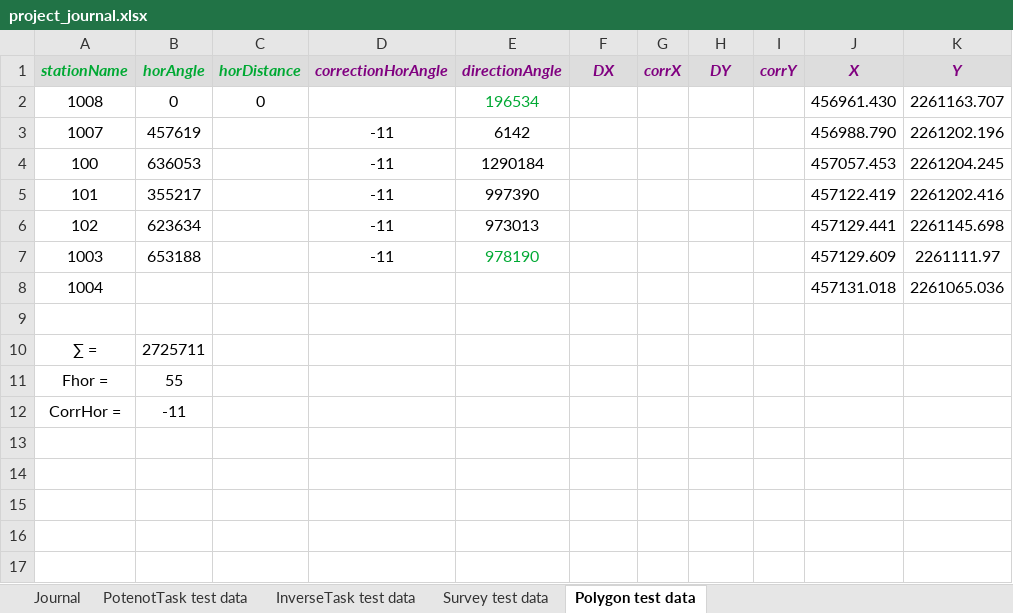
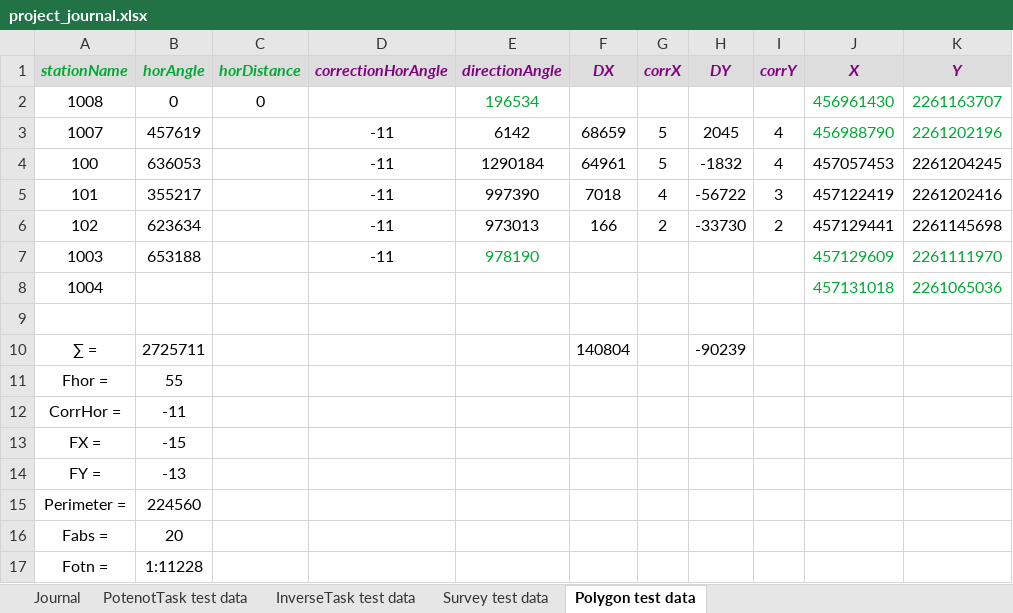
Before and after one commit to AndrewNizovkin/geocalculator, an Excel workbook: project_journal.xlsx, sheet Polygon test data, drawn as a sheet; values as stored, in another font and other column widths than the file's, no borders; the diff names each change by its address in the sheet, - before the commit and + after, or states it on an @@ line.

Commit message:
Add: PolygonCalculator.doubleToLong, .doubleToLongTest, setDeltaXY, setDeltaXYTest  setCorrectionXY, setCorrectionTestResiduals

```diff
--- a/project_journal.xlsx (sheet Polygon test data)
+++ b/project_journal.xlsx (sheet Polygon test data)
-J2 (X): 456961.430
+J2 (X): 456961430
-J2:K3 text colour: black
+J2:K3 text colour: #00A933
-K2 (Y): 2261163.707
+K2 (Y): 2261163707
-F3 (DX): (empty)
+F3 (DX): 68659
-G3:G4 (corrX): (empty)
+G3:G4 (corrX): 5
-H3 (DY): (empty)
+H3 (DY): 2045
-I3:I4 (corrY): (empty)
+I3:I4 (corrY): 4
-J3 (X): 456988.790
+J3 (X): 456988790
-K3 (Y): 2261202.196
+K3 (Y): 2261202196
-F4 (DX): (empty)
+F4 (DX): 64961
-H4 (DY): (empty)
+H4 (DY): -1832
-J4 (X): 457057.453
+J4 (X): 457057453
-K4 (Y): 2261204.245
+K4 (Y): 2261204245
-F5 (DX): (empty)
+F5 (DX): 7018
-G5 (corrX): (empty)
+G5 (corrX): 4
-H5 (DY): (empty)
+H5 (DY): -56722
-I5 (corrY): (empty)
+I5 (corrY): 3
-J5 (X): 457122.419
+J5 (X): 457122419
-K5 (Y): 2261202.416
+K5 (Y): 2261202416
-F6 (DX): (empty)
+F6 (DX): 166
-G6 (corrX): (empty)
+G6 (corrX): 2
-H6 (DY): (empty)
+H6 (DY): -33730
-I6 (corrY): (empty)
+I6 (corrY): 2
-J6 (X): 457129.441
+J6 (X): 457129441
-K6 (Y): 2261145.698
+K6 (Y): 2261145698
-J7 (X): 457129.609
+J7 (X): 457129609
-J7:K8 text colour: black
+J7:K8 text colour: #00A933
-K7 (Y): 2261111.97
+K7 (Y): 2261111970
-J8 (X): 457131.018
+J8 (X): 457131018
-K8 (Y): 2261065.036
+K8 (Y): 2261065036
-F10 (DX): (empty)
+F10 (DX): 140804
-H10 (DY): (empty)
+H10 (DY): -90239
+row 13: FX = | -15
+row 14: FY = | -13
+row 15: Perimeter = | 224560
+row 16: Fabs = | 20
+row 17: Fotn = | 1:11228
```
Also changed, not shown: 8 other files.
